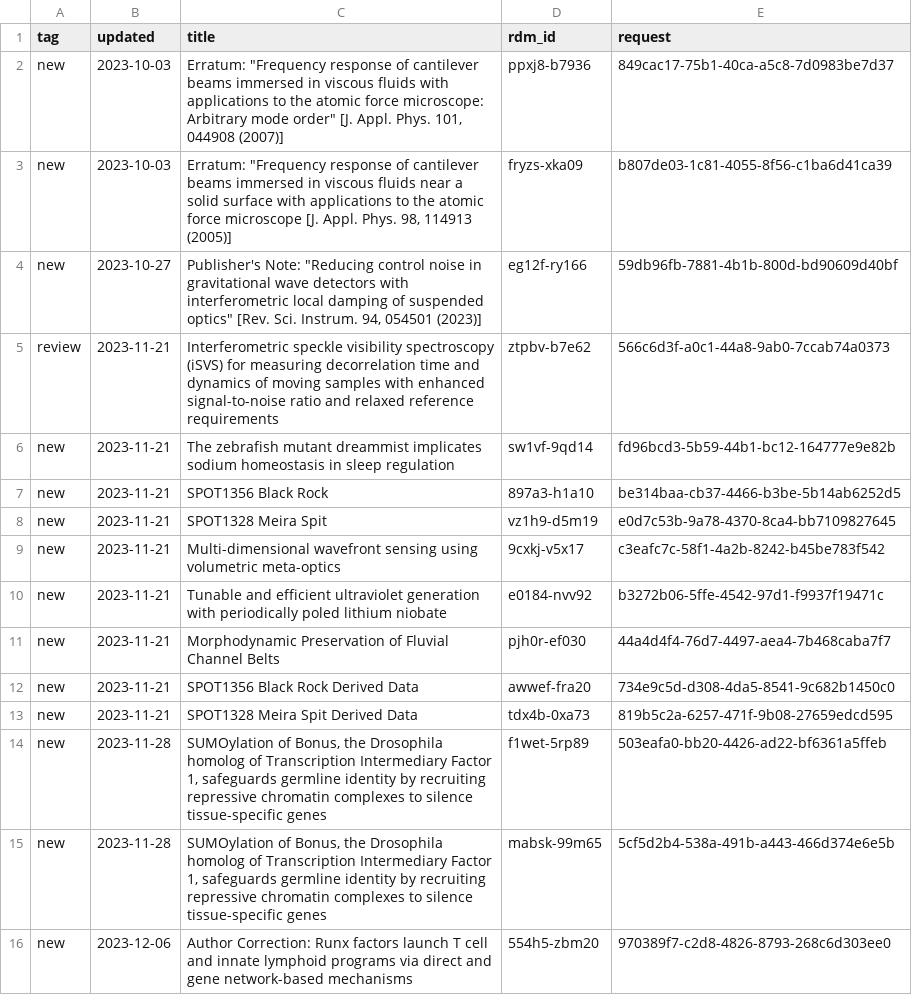
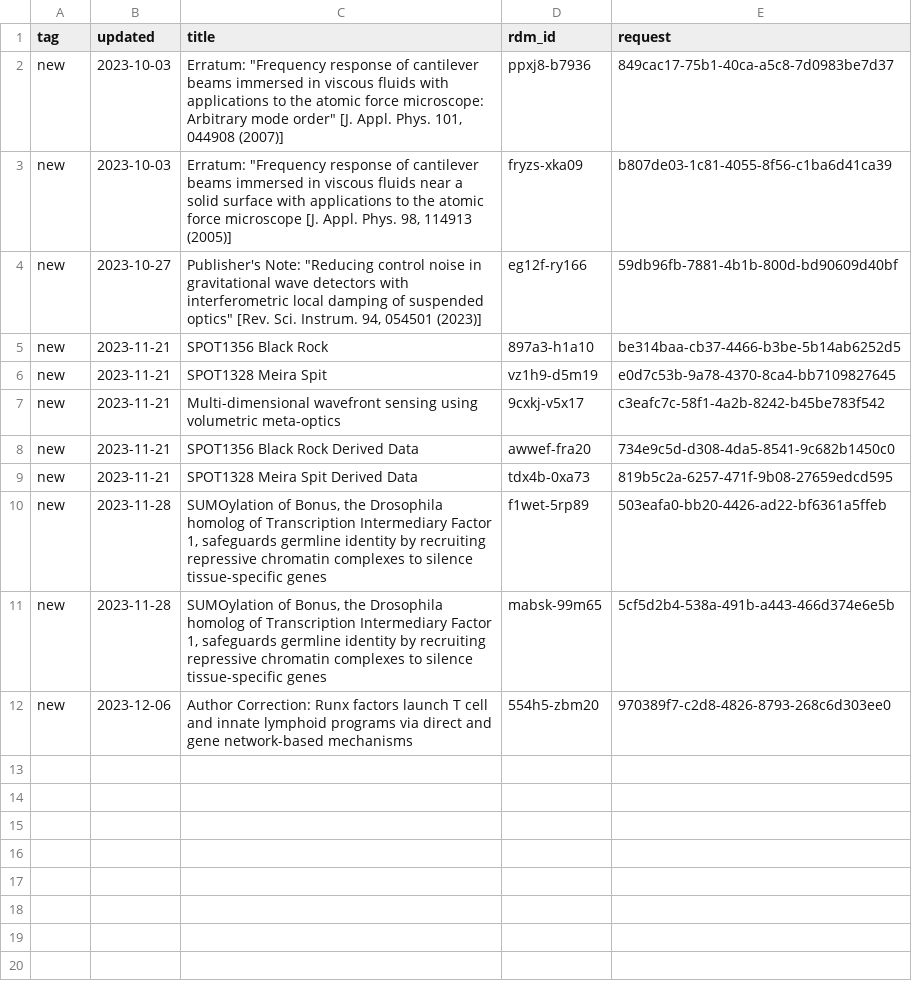
Before and after one commit to caltechlibrary/irdm-queue-portal, a CSV file: queue.csv, drawn as a sheet.

Commit message:
New data harvest

```diff
--- a/queue.csv
+++ b/queue.csv
@@ -4,4 +4,2 @@ new,2023-10-03,"Erratum: ""Frequency response of cantilever beams immersed in vi
 new,2023-10-27,"Publisher's Note: ""Reducing control noise in gravitational wave detectors with interferometric local damping of suspended optics"" [Rev. Sci. Instrum. 94, 054501 (2023)]",eg12f-ry166,59db96fb-7881-4b1b-800d-bd90609d40bf
-review,2023-11-21,Interferometric speckle visibility spectroscopy (iSVS) for measuring decorrelation time and dynamics of moving samples with enhanced signal-to-noise ratio and relaxed reference requirements,ztpbv-b7e62,566c6d3f-a0c1-44a8-9ab0-7ccab74a0373
-new,2023-11-21,The zebrafish mutant dreammist implicates sodium homeostasis in sleep regulation,sw1vf-9qd14,fd96bcd3-5b59-44b1-bc12-164777e9e82b
 new,2023-11-21,SPOT1356 Black Rock,897a3-h1a10,be314baa-cb37-4466-b3be-5b14ab6252d5
@@ -9,4 +7,2 @@ new,2023-11-21,SPOT1328 Meira Spit,vz1h9-d5m19,e0d7c53b-9a78-4370-8ca4-bb7109827
 new,2023-11-21,Multi-dimensional wavefront sensing using volumetric meta-optics,9cxkj-v5x17,c3eafc7c-58f1-4a2b-8242-b45be783f542
-new,2023-11-21,Tunable and efficient ultraviolet generation with periodically poled lithium niobate,e0184-nvv92,b3272b06-5ffe-4542-97d1-f9937f19471c
-new,2023-11-21,Morphodynamic Preservation of Fluvial Channel Belts,pjh0r-ef030,44a4d4f4-76d7-4497-aea4-7b468caba7f7
 new,2023-11-21,SPOT1356 Black Rock Derived Data,awwef-fra20,734e9c5d-d308-4da5-8541-9c682b1450c0
```
